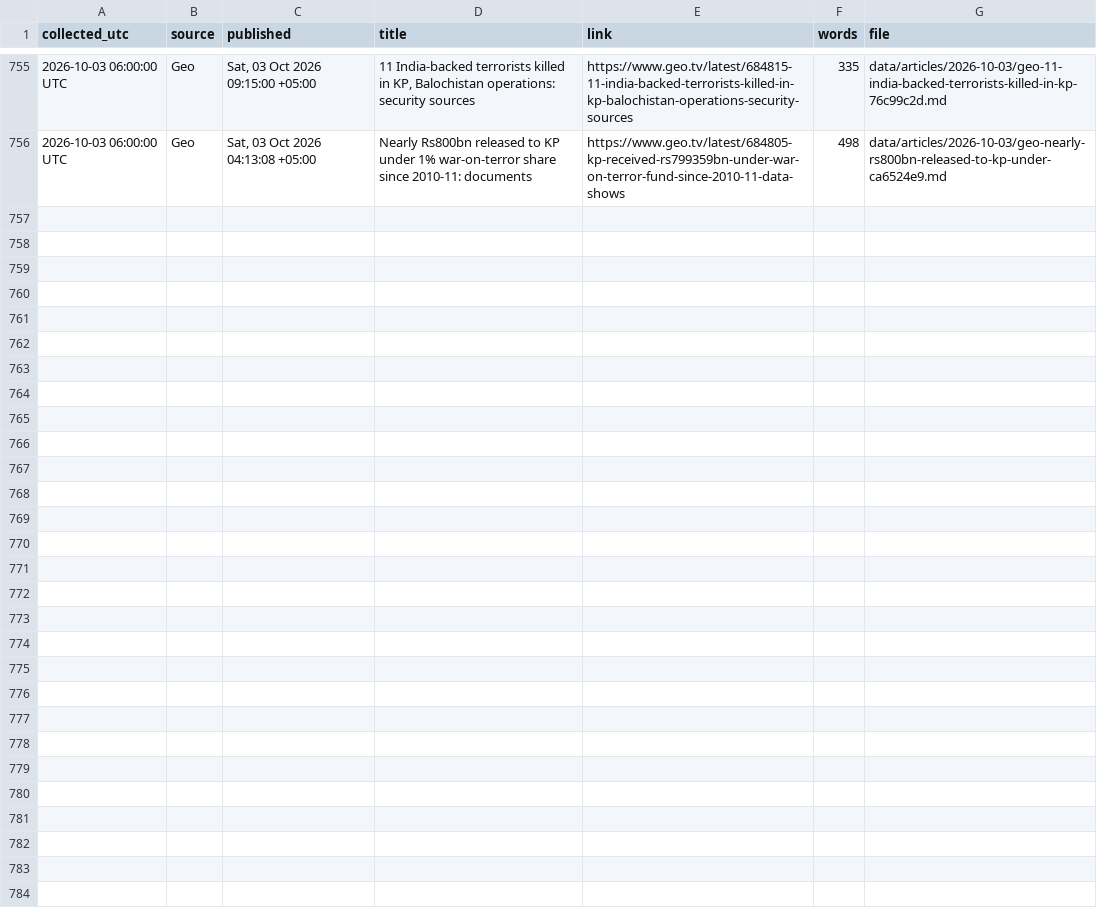
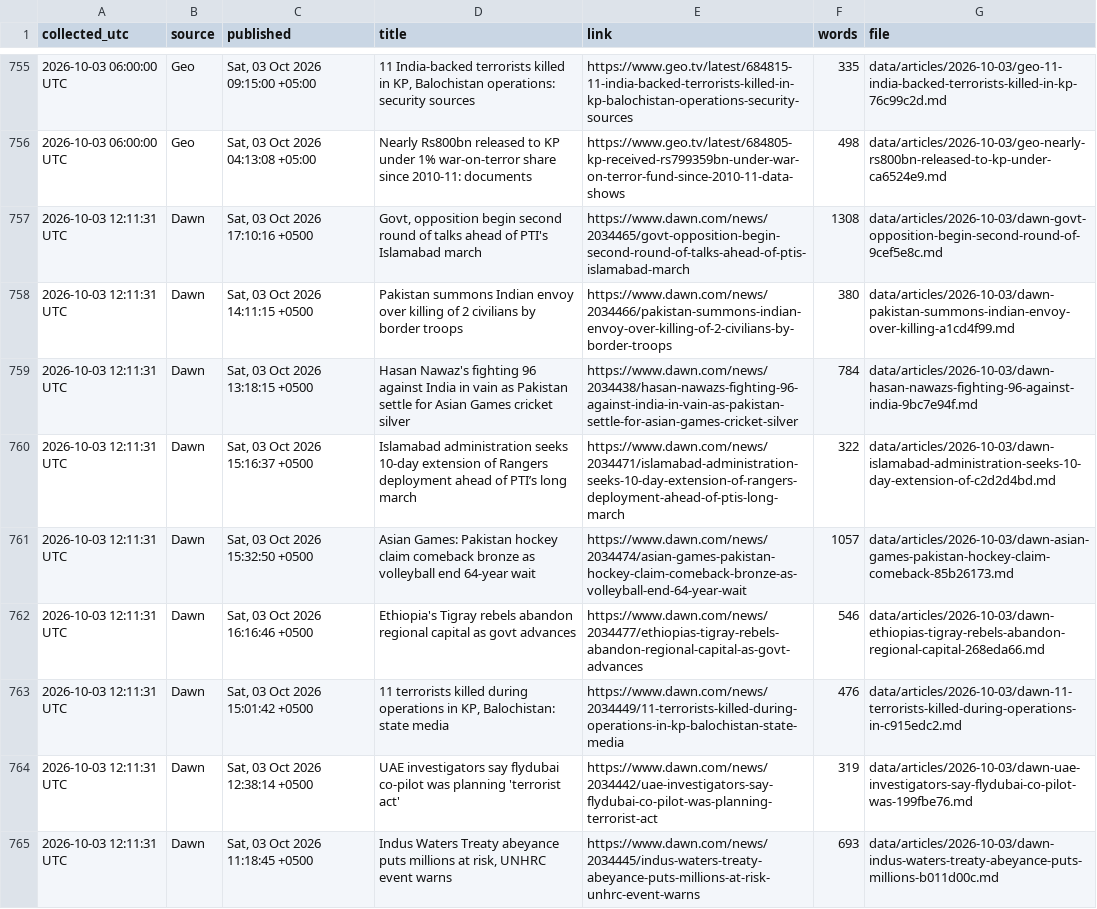
Before and after one commit to galiraza/github-actions-demo, a CSV file: data/news.csv, drawn as a sheet; only a part is shown, gaps mark what is left out; the diff covers the shown part only; the diff names each change by its address in the sheet, - before the commit and + after, or states it on an @@ line.

```diff
--- a/data/news.csv
+++ b/data/news.csv
+row 757: 2026-10-03 12:11:31 UTC | Dawn | Sat, 03 Oct 2026 17:10:16 +0500 | Govt, opposition begin second round of talks ahead of PTI's Islamabad march | https://www.dawn.com/news/2034465/govt-opposition-begin-second-round-of-talks-ahead-of-ptis-islamabad-march | 1308 | data/articles/2026-10-03/dawn-govt-opposition-begin-second-round-of-9cef5e8c.md
+row 758: 2026-10-03 12:11:31 UTC | Dawn | Sat, 03 Oct 2026 14:11:15 +0500 | Pakistan summons Indian envoy over killing of 2 civilians by border troops | https://www.dawn.com/news/2034466/pakistan-summons-indian-envoy-over-killing-of-2-civilians-by-border-troops | 380 | data/articles/2026-10-03/dawn-pakistan-summons-indian-envoy-over-killing-a1cd4f99.md
+row 759: 2026-10-03 12:11:31 UTC | Dawn | Sat, 03 Oct 2026 13:18:15 +0500 | Hasan Nawaz's fighting 96 against India in vain as Pakistan settle for Asian Games cricket silver | https://www.dawn.com/news/2034438/hasan-nawazs-fighting-96-against-india-in-vain-as-pakistan-settle-for-asian-games-cricket-silver | 784 | data/articles/2026-10-03/dawn-hasan-nawazs-fighting-96-against-india-9bc7e94f.md
+row 760: 2026-10-03 12:11:31 UTC | Dawn | Sat, 03 Oct 2026 15:16:37 +0500 | Islamabad administration seeks 10-day extension of Rangers deployment ahead of PTI’s long march | https://www.dawn.com/news/2034471/islamabad-administration-seeks-10-day-extension-of-rangers-deployment-ahead-of-ptis-long-march | 322 | data/articles/2026-10-03/dawn-islamabad-administration-seeks-10-day-extension-of-c2d2d4bd.md
+row 761: 2026-10-03 12:11:31 UTC | Dawn | Sat, 03 Oct 2026 15:32:50 +0500 | Asian Games: Pakistan hockey claim comeback bronze as volleyball end 64-year wait | https://www.dawn.com/news/2034474/asian-games-pakistan-hockey-claim-comeback-bronze-as-volleyball-end-64-year-wait | 1057 | data/articles/2026-10-03/dawn-asian-games-pakistan-hockey-claim-comeback-85b26173.md
+row 762: 2026-10-03 12:11:31 UTC | Dawn | Sat, 03 Oct 2026 16:16:46 +0500 | Ethiopia's Tigray rebels abandon regional capital as govt advances | https://www.dawn.com/news/2034477/ethiopias-tigray-rebels-abandon-regional-capital-as-govt-advances | 546 | data/articles/2026-10-03/dawn-ethiopias-tigray-rebels-abandon-regional-capital-268eda66.md
+row 763: 2026-10-03 12:11:31 UTC | Dawn | Sat, 03 Oct 2026 15:01:42 +0500 | 11 terrorists killed during operations in KP, Balochistan: state media | https://www.dawn.com/news/2034449/11-terrorists-killed-during-operations-in-kp-balochistan-state-media | 476 | data/articles/2026-10-03/dawn-11-terrorists-killed-during-operations-in-c915edc2.md
+row 764: 2026-10-03 12:11:31 UTC | Dawn | Sat, 03 Oct 2026 12:38:14 +0500 | UAE investigators say flydubai co-pilot was planning 'terrorist act' | https://www.dawn.com/news/2034442/uae-investigators-say-flydubai-co-pilot-was-planning-terrorist-act | 319 | data/articles/2026-10-03/dawn-uae-investigators-say-flydubai-co-pilot-was-199fbe76.md
+row 765: 2026-10-03 12:11:31 UTC | Dawn | Sat, 03 Oct 2026 11:18:45 +0500 | Indus Waters Treaty abeyance puts millions at risk, UNHRC event warns | https://www.dawn.com/news/2034445/indus-waters-treaty-abeyance-puts-millions-at-risk-unhrc-event-warns | 693 | data/articles/2026-10-03/dawn-indus-waters-treaty-abeyance-puts-millions-b011d00c.md
```
Also changed, not shown: 8 added rows elsewhere in this file, 18 other files.
